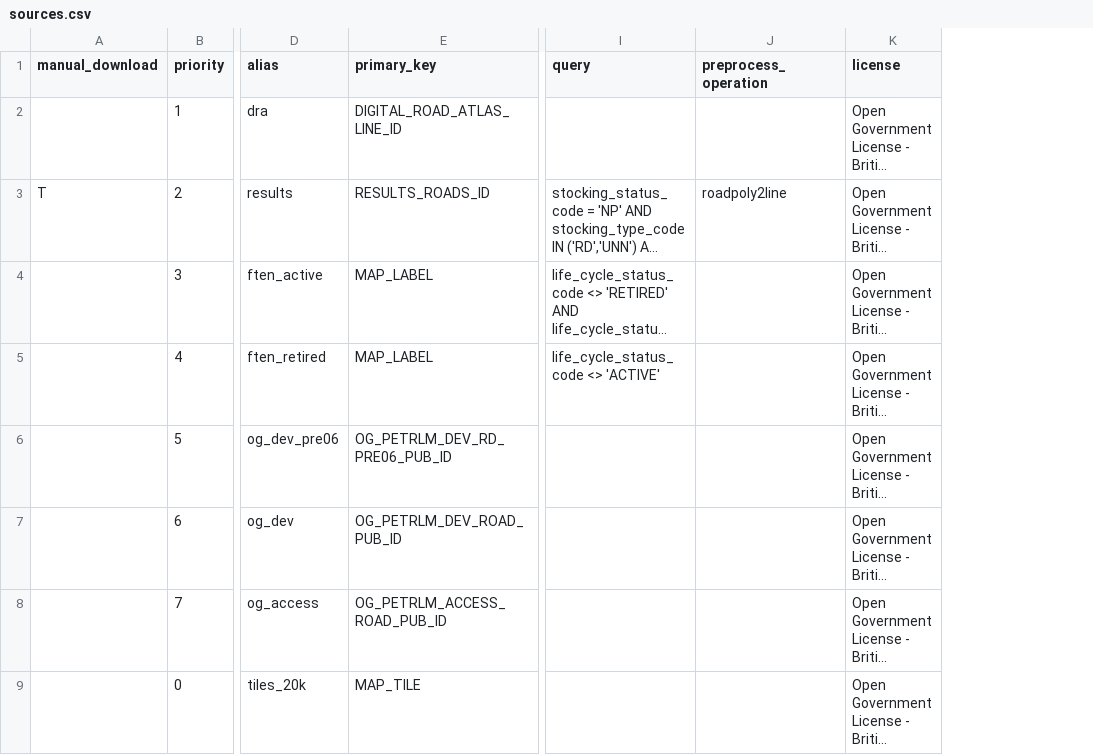
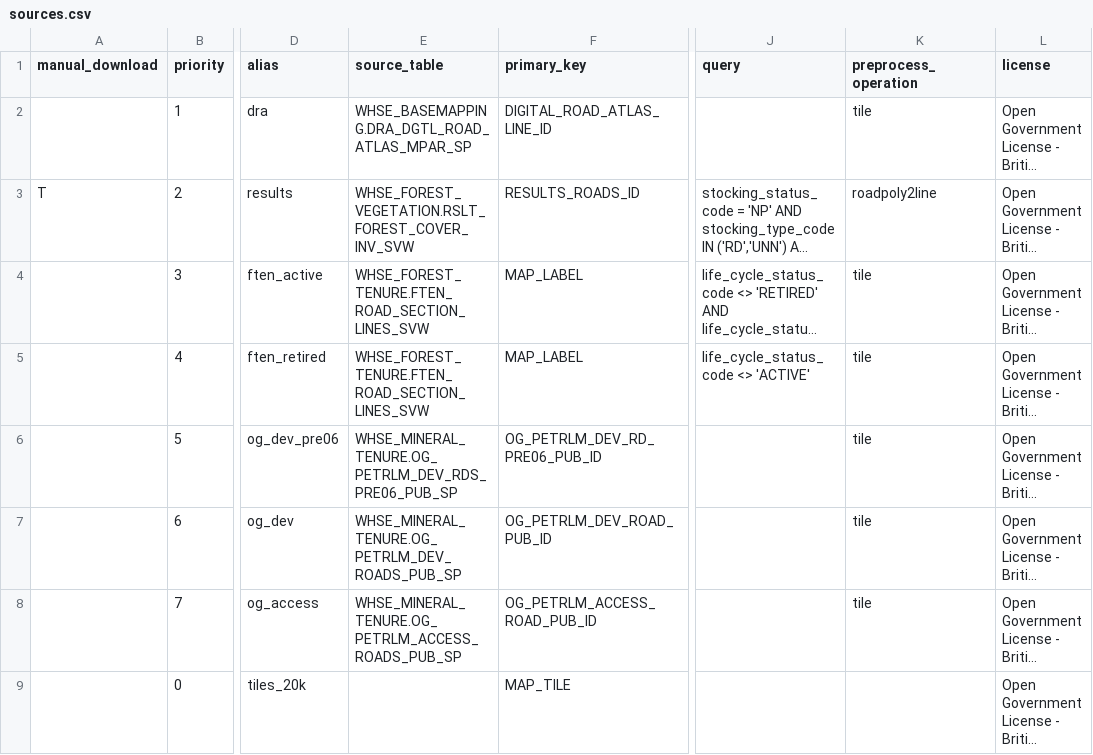
Before and after one commit to smnorris/roadintegrator, a CSV file: sources.csv, drawn as a sheet; only a part is shown, gaps mark what is left out; long unchanged cells end in …; addresses are those after the commit; the diff names each change by its address in the sheet, - before the commit and + after, or states it on an @@ line.

Commit message:
add source table column and road tiler/cleaner

```diff
--- a/sources.csv
+++ b/sources.csv
+column E (source_table), rows 2-8: WHSE_BASEMAPPING.DRA_DGTL_ROAD_ATLAS_MPAR_SP | WHSE_FOREST_VEGETATION.RSLT_FOREST_COVER_INV_SVW | WHSE_FOREST_TENURE.FTEN_ROAD_SECTION_LINES_SVW | WHSE_FOREST_TENURE.FTEN_ROAD_SECTION_LINES_SVW | WHSE_MINERAL_TENURE.OG_PETRLM_DEV_RDS_PRE06_PUB_SP | WHSE_MINERAL_TENURE.OG_PETRLM_DEV_ROADS_PUB_SP | WHSE_MINERAL_TENURE.OG_PETRLM_ACCESS_ROADS_PUB_SP
-K2 (preprocess_operation): (empty)
+K2 (preprocess_operation): tile
-K4:K8 (preprocess_operation): (empty)
+K4:K8 (preprocess_operation): tile
```
Also changed, not shown: 2 other files.
